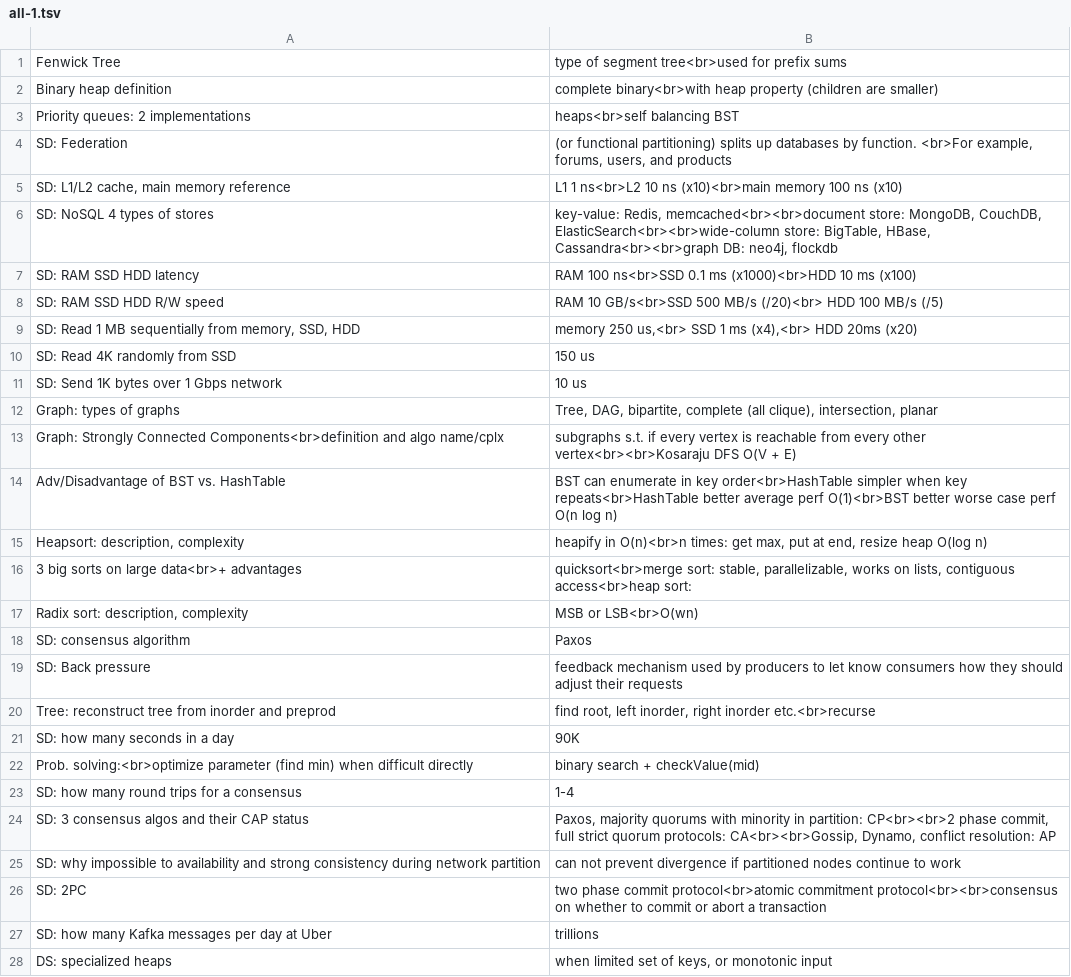
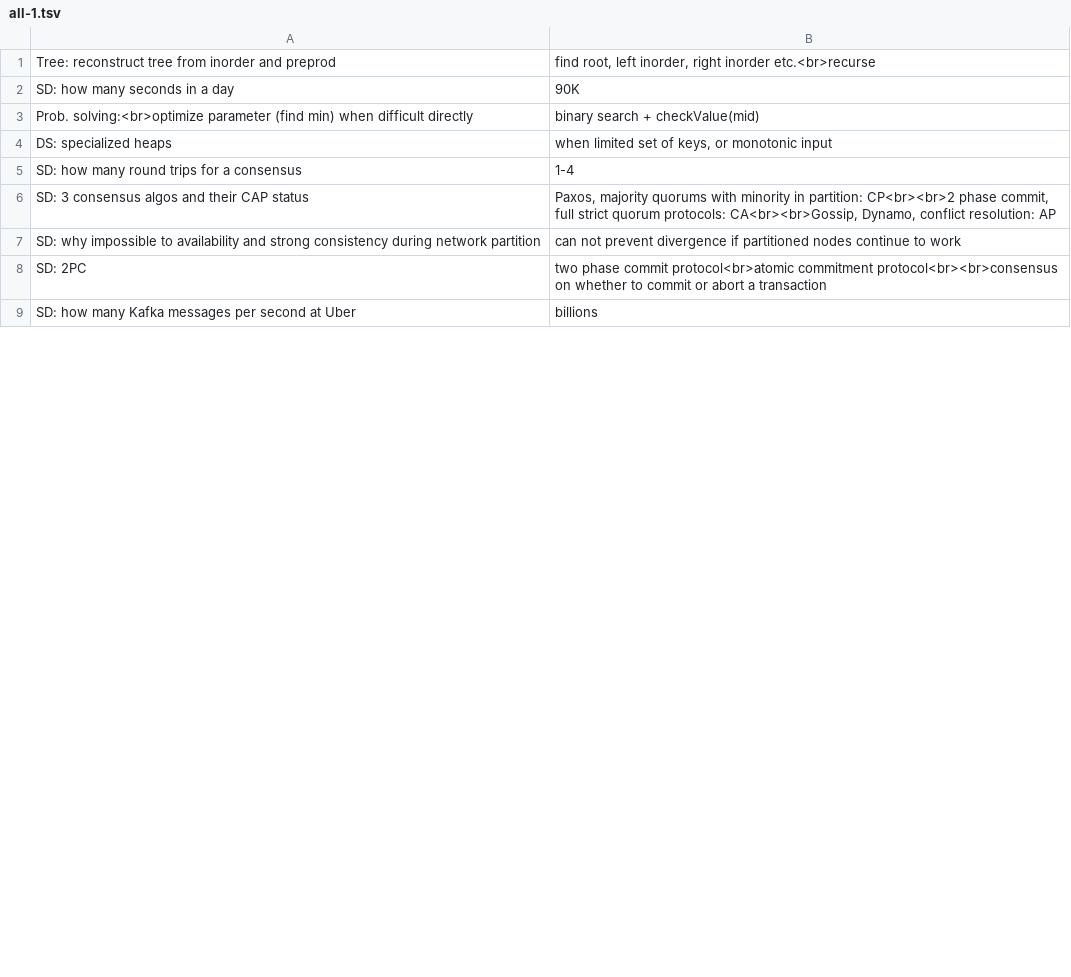
Before and after one commit to mirabl/j, a TSV file: anki/all-1.tsv, drawn as a sheet; only a part is shown; the diff covers the shown part only.

```diff
--- a/anki/all-1.tsv
+++ b/anki/all-1.tsv
@@ -1,20 +1 @@
-Fenwick Tree	type of segment tree<br>used for prefix sums
-Binary heap definition	complete binary<br>with heap property (children are smaller)
-Priority queues: 2 implementations	heaps<br>self balancing BST
-SD: Federation	(or functional partitioning) splits up databases by function. <br>For example, forums, users, and products
-SD: L1/L2 cache, main memory reference	 L1 1 ns<br>L2 10 ns (x10)<br>main memory 100 ns (x10)
-SD: NoSQL 4 types of stores	key-value: Redis, memcached<br><br>document store: MongoDB, CouchDB, ElasticSearch<br><br>wide-column store: BigTable, HBase, Cassandra<br><br>graph DB: neo4j, flockdb
-SD: RAM SSD HDD latency	RAM 100 ns<br>SSD 0.1 ms    (x1000)<br>HDD 10 ms    (x100)
-SD: RAM SSD HDD R/W speed	RAM 10 GB/s<br>SSD 500 MB/s    (/20)<br> HDD 100 MB/s    (/5)
-SD: Read 1 MB sequentially from memory, SSD, HDD	memory 250 us,<br> SSD 1 ms    (x4),<br> HDD 20ms    (x20)
-SD: Read 4K randomly from SSD	150 us
-SD: Send 1K bytes over 1 Gbps network	10 us
-Graph: types of graphs	Tree, DAG, bipartite, complete (all clique), intersection, planar
-Graph: Strongly Connected Components<br>definition and algo name/cplx	subgraphs s.t. if every vertex is reachable from every other vertex<br><br>Kosaraju DFS O(V + E)
-Adv/Disadvantage of BST vs. HashTable	BST can enumerate in key order<br>HashTable simpler when key repeats<br>HashTable better average perf O(1)<br>BST better worse case perf O(n log n)
-Heapsort: description, complexity	heapify in O(n)<br>n times: get max, put at end, resize heap O(log n)
-3 big sorts on large data<br>+ advantages	quicksort<br>merge sort: stable, parallelizable, works on lists, contiguous access<br>heap sort:
-Radix sort: description, complexity	MSB or LSB<br>O(wn)
-SD: consensus algorithm	Paxos
-SD: Back pressure	feedback mechanism used by producers to let know consumers how they should adjust their requests
 Tree: reconstruct tree from inorder and preprod	find root, left inorder, right inorder etc.<br>recurse
@@ -22,2 +3,3 @@ SD: how many seconds in a day	90K
 Prob. solving:<br>optimize parameter (find min) when difficult directly	binary search + checkValue(mid)
+DS: specialized heaps	when limited set of keys, or monotonic input
 SD: how many round trips for a consensus	1-4
@@ -26,3 +8,2 @@ SD: why impossible to availability and strong consistency during network partiti
 SD: 2PC	two phase commit protocol<br>atomic commitment protocol<br><br>consensus on whether to commit or abort a transaction
-SD: how many Kafka messages per day at Uber	trillions
-DS: specialized heaps	when limited set of keys, or monotonic input
+SD: how many Kafka messages per second at Uber	billions
```
Also changed, not shown: 17 added rows and 4 removed rows elsewhere in this file, anki/all-2.tsv, anki/old.tsv.
